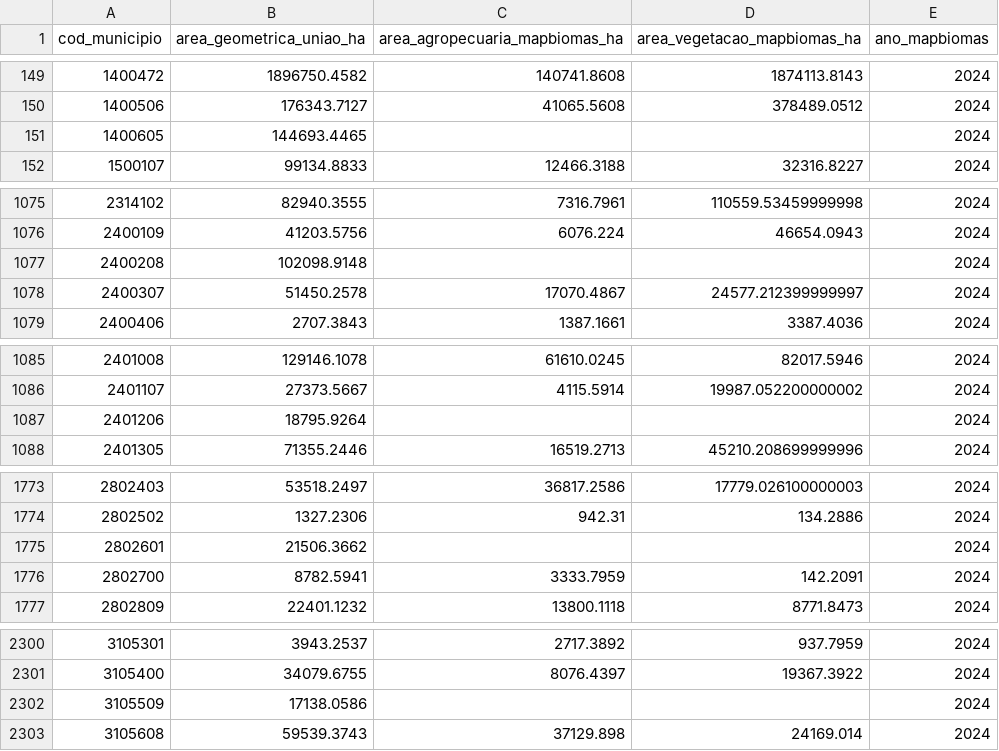
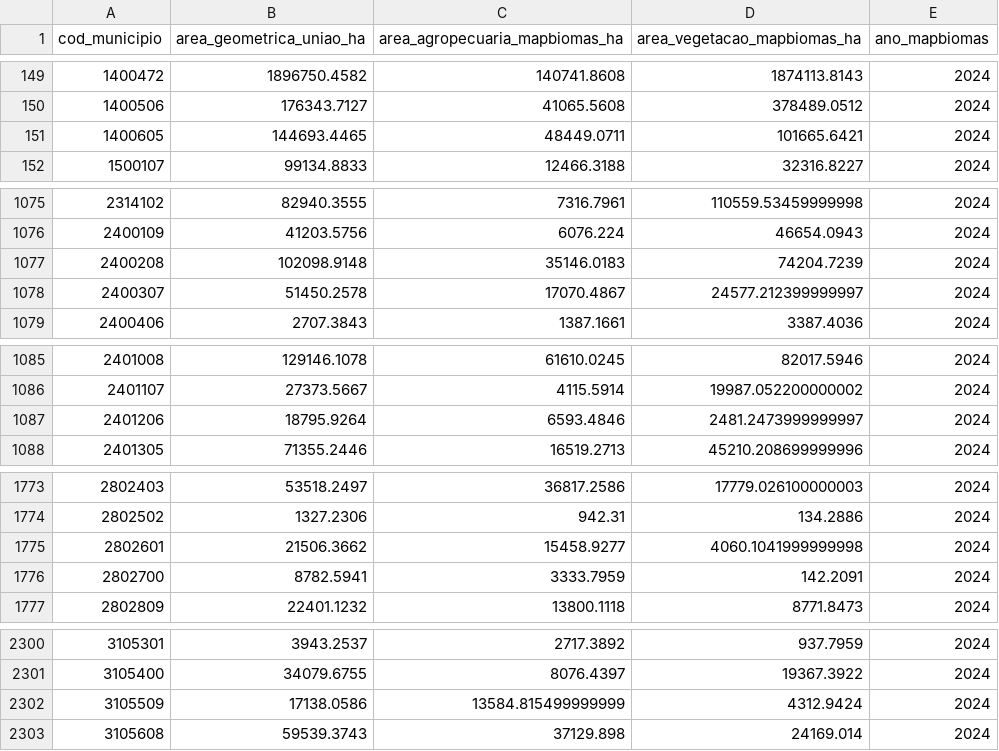
Before and after one commit to rschapo/pam-dashboard, a CSV file: data/processed/municipality/car_mapbiomas_comparacao.csv, drawn as a sheet; only a part is shown, gaps mark what is left out.

```diff
--- a/data/processed/municipality/car_mapbiomas_comparacao.csv
+++ b/data/processed/municipality/car_mapbiomas_comparacao.csv
@@ -150,3 +150,3 @@ cod_municipio;area_geometrica_uniao_ha;area_agropecuaria_mapbiomas_ha;area_veget
 1400506;176343.7127;41065.5608;378489.0512;2024
-1400605;144693.4465;;;2024
+1400605;144693.4465;48449.0711;101665.6421;2024
 1500107;99134.8833;12466.3188;32316.8227;2024
@@ -1076,3 +1076,3 @@ cod_municipio;area_geometrica_uniao_ha;area_agropecuaria_mapbiomas_ha;area_veget
 2400109;41203.5756;6076.224;46654.0943;2024
-2400208;102098.9148;;;2024
+2400208;102098.9148;35146.0183;74204.7239;2024
 2400307;51450.2578;17070.4867;24577.212399999997;2024
@@ -1086,3 +1086,3 @@ cod_municipio;area_geometrica_uniao_ha;area_agropecuaria_mapbiomas_ha;area_veget
 2401107;27373.5667;4115.5914;19987.052200000002;2024
-2401206;18795.9264;;;2024
+2401206;18795.9264;6593.4846;2481.2473999999997;2024
 2401305;71355.2446;16519.2713;45210.208699999996;2024
@@ -1774,3 +1774,3 @@ cod_municipio;area_geometrica_uniao_ha;area_agropecuaria_mapbiomas_ha;area_veget
 2802502;1327.2306;942.31;134.2886;2024
-2802601;21506.3662;;;2024
+2802601;21506.3662;15458.9277;4060.1041999999998;2024
 2802700;8782.5941;3333.7959;142.2091;2024
@@ -2301,3 +2301,3 @@ cod_municipio;area_geometrica_uniao_ha;area_agropecuaria_mapbiomas_ha;area_veget
 3105400;34079.6755;8076.4397;19367.3922;2024
-3105509;17138.0586;;;2024
+3105509;17138.0586;13584.815499999999;4312.9424;2024
 3105608;59539.3743;37129.898;24169.014;2024
```
Also changed, not shown: data/processed/municipality/rural_profile_stage2.csv, 17 other files.
